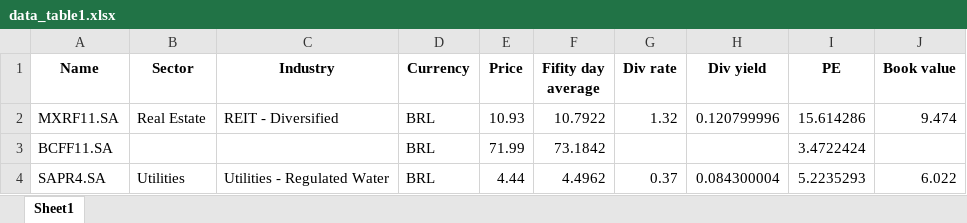
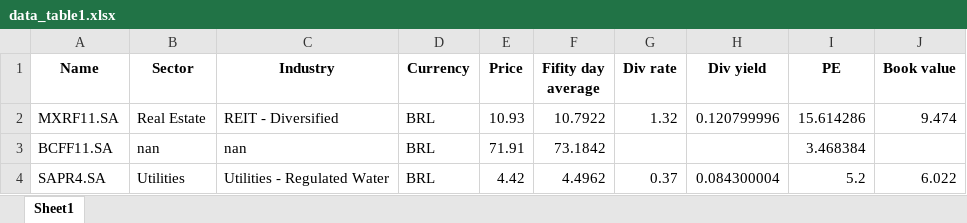
Before and after one commit to Gato-Capitao/dynamic_stock_sheet, an Excel workbook: Codes/data_table1.xlsx, sheet Sheet1, drawn as a sheet; values as stored, in another font and other column widths than the file's, no borders; the diff names each change by its address in the sheet, - before the commit and + after, or states it on an @@ line.

```diff
--- a/Codes/data_table1.xlsx (sheet Sheet1)
+++ b/Codes/data_table1.xlsx (sheet Sheet1)
-B3 (Sector): (empty)
+B3 (Sector): nan
-C3 (Industry): (empty)
+C3 (Industry): nan
-E3 (Price): 71.99
+E3 (Price): 71.91
-I3 (PE): 3.4722424
+I3 (PE): 3.468384
-E4 (Price): 4.44
+E4 (Price): 4.42
-I4 (PE): 5.2235293
+I4 (PE): 5.2
```
Also changed, not shown: 2 other files.
